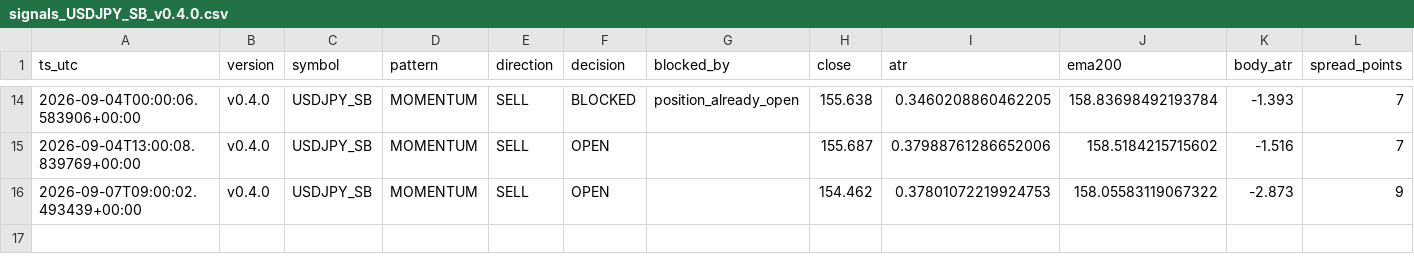
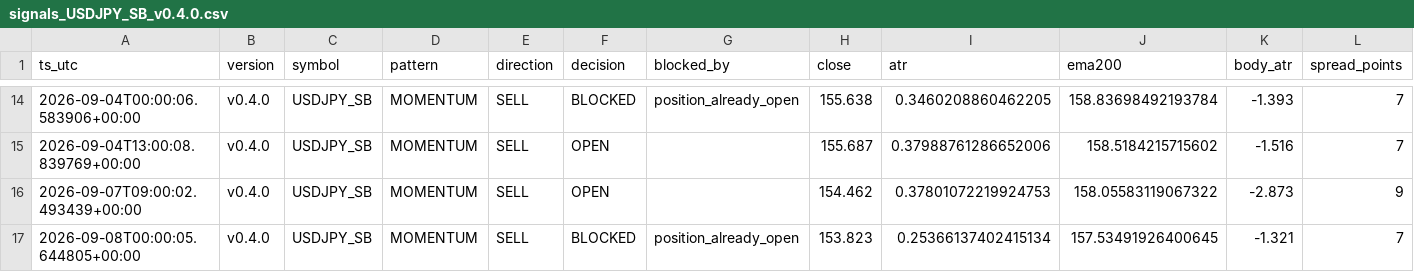
Before and after one commit to jorgenofuentes/tb-logs, a CSV file: signals_USDJPY_SB_v0.4.0.csv, drawn as a sheet; only a part is shown, gaps mark what is left out; rows hold the shown columns only; the diff names each change by its address in the sheet, - before the commit and + after, or states it on an @@ line.

```diff
--- a/signals_USDJPY_SB_v0.4.0.csv
+++ b/signals_USDJPY_SB_v0.4.0.csv
+row 17: 2026-09-08T00:00:05.644805+00:00 | v0.4.0 | USDJPY_SB | MOMENTUM | SELL | BLOCKED | position_already_open | 153.823 | 0.25366137402415134 | 157.53491926400645 | -1.321 | 7
```
Also changed, not shown: trades_closed_US30_SB_v0.4.0.csv, 3 other files.
